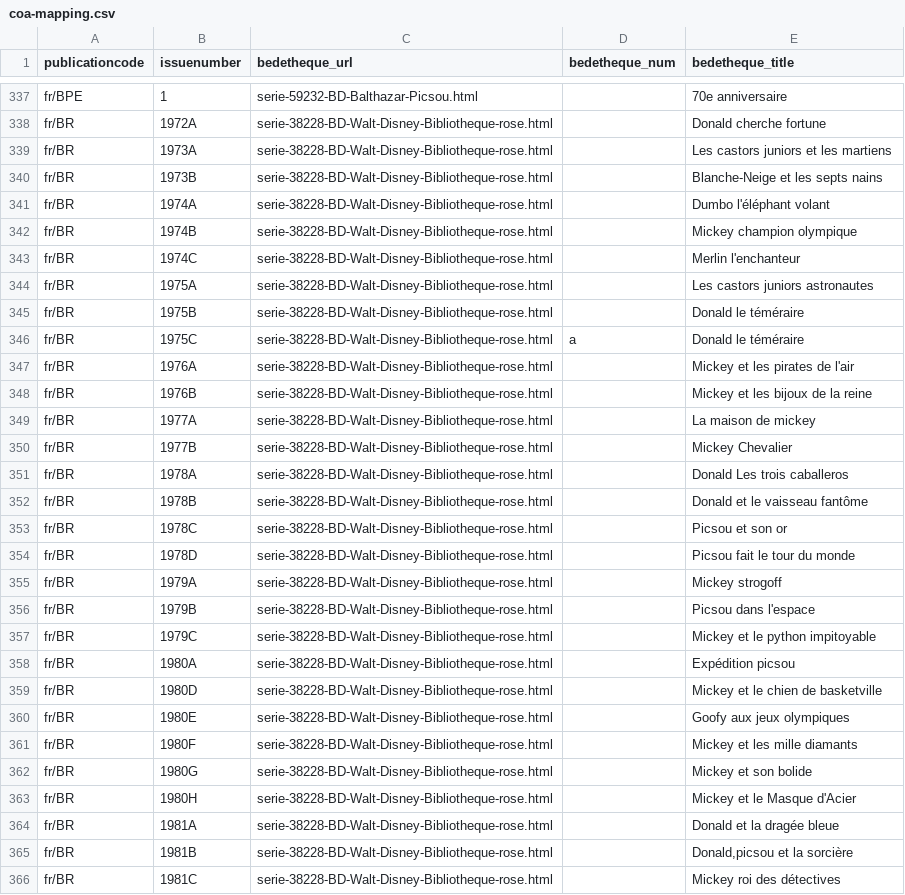
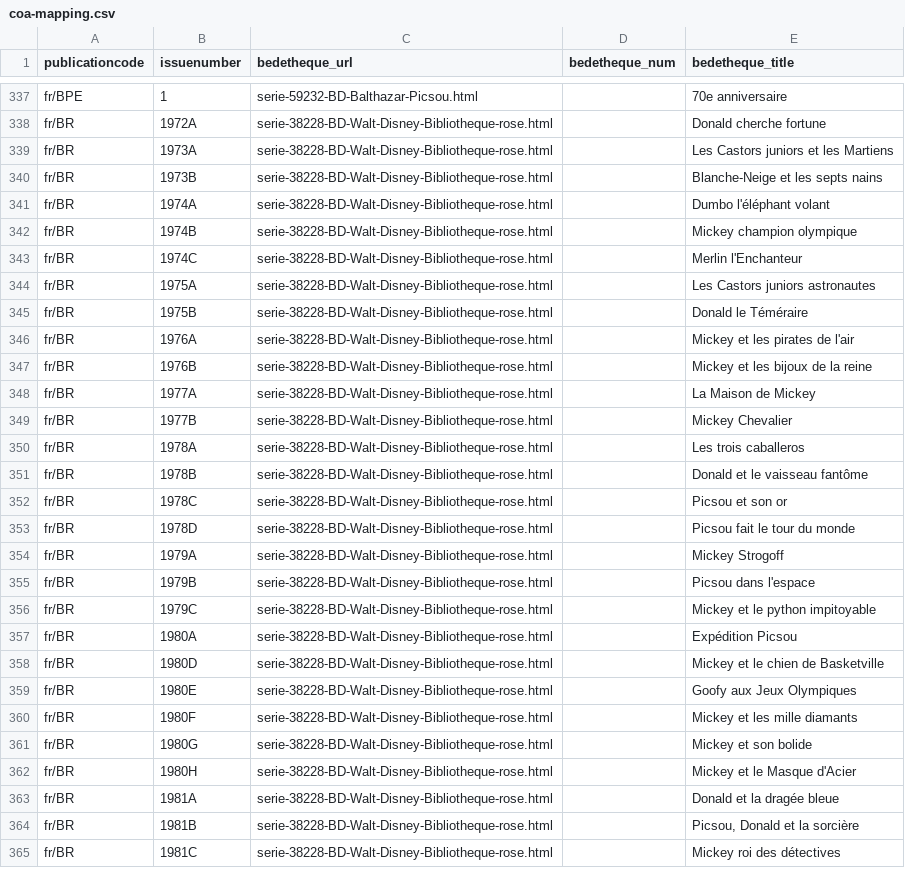
Before and after one commit to ducksmanager/core, a CSV file: apps/duck-estimator/scrapes/bedetheque/coa-mapping.csv, drawn as a sheet; only a part is shown, gaps mark what is left out; the diff covers the shown part only.

Commit message:
duck-estimator: Update mapping, don't crash if a page doesn't exist anymore

```diff
--- a/apps/duck-estimator/scrapes/bedetheque/coa-mapping.csv
+++ b/apps/duck-estimator/scrapes/bedetheque/coa-mapping.csv
@@ -338,3 +338,3 @@ fr/BPE,1,serie-59232-BD-Balthazar-Picsou.html,,70e anniversaire
 fr/BR,1972A,serie-38228-BD-Walt-Disney-Bibliotheque-rose.html,,Donald cherche fortune
-fr/BR,1973A,serie-38228-BD-Walt-Disney-Bibliotheque-rose.html,,Les castors juniors et les martiens
+fr/BR,1973A,serie-38228-BD-Walt-Disney-Bibliotheque-rose.html,,Les Castors juniors et les Martiens
 fr/BR,1973B,serie-38228-BD-Walt-Disney-Bibliotheque-rose.html,,Blanche-Neige et les septs nains
@@ -342,11 +342,10 @@ fr/BR,1974A,serie-38228-BD-Walt-Disney-Bibliotheque-rose.html,,Dumbo l'éléphan
 fr/BR,1974B,serie-38228-BD-Walt-Disney-Bibliotheque-rose.html,,Mickey champion olympique
-fr/BR,1974C,serie-38228-BD-Walt-Disney-Bibliotheque-rose.html,,Merlin l'enchanteur
-fr/BR,1975A,serie-38228-BD-Walt-Disney-Bibliotheque-rose.html,,Les castors juniors astronautes
-fr/BR,1975B,serie-38228-BD-Walt-Disney-Bibliotheque-rose.html,,Donald le téméraire
-fr/BR,1975C,serie-38228-BD-Walt-Disney-Bibliotheque-rose.html,a,Donald le téméraire
+fr/BR,1974C,serie-38228-BD-Walt-Disney-Bibliotheque-rose.html,,Merlin l'Enchanteur
+fr/BR,1975A,serie-38228-BD-Walt-Disney-Bibliotheque-rose.html,,Les Castors juniors astronautes
+fr/BR,1975B,serie-38228-BD-Walt-Disney-Bibliotheque-rose.html,,Donald le Téméraire
 fr/BR,1976A,serie-38228-BD-Walt-Disney-Bibliotheque-rose.html,,Mickey et les pirates de l'air
 fr/BR,1976B,serie-38228-BD-Walt-Disney-Bibliotheque-rose.html,,Mickey et les bijoux de la reine
-fr/BR,1977A,serie-38228-BD-Walt-Disney-Bibliotheque-rose.html,,"La maison de mickey "
+fr/BR,1977A,serie-38228-BD-Walt-Disney-Bibliotheque-rose.html,,"La Maison de Mickey "
 fr/BR,1977B,serie-38228-BD-Walt-Disney-Bibliotheque-rose.html,,Mickey Chevalier
-fr/BR,1978A,serie-38228-BD-Walt-Disney-Bibliotheque-rose.html,,Donald Les trois caballeros
+fr/BR,1978A,serie-38228-BD-Walt-Disney-Bibliotheque-rose.html,,Les trois caballeros
 fr/BR,1978B,serie-38228-BD-Walt-Disney-Bibliotheque-rose.html,,Donald et le vaisseau fantôme
@@ -354,8 +353,8 @@ fr/BR,1978C,serie-38228-BD-Walt-Disney-Bibliotheque-rose.html,,Picsou et son or
 fr/BR,1978D,serie-38228-BD-Walt-Disney-Bibliotheque-rose.html,,Picsou fait le tour du monde
-fr/BR,1979A,serie-38228-BD-Walt-Disney-Bibliotheque-rose.html,,Mickey strogoff
+fr/BR,1979A,serie-38228-BD-Walt-Disney-Bibliotheque-rose.html,,Mickey Strogoff
 fr/BR,1979B,serie-38228-BD-Walt-Disney-Bibliotheque-rose.html,,Picsou dans l'espace
 fr/BR,1979C,serie-38228-BD-Walt-Disney-Bibliotheque-rose.html,,Mickey et le python impitoyable
-fr/BR,1980A,serie-38228-BD-Walt-Disney-Bibliotheque-rose.html,,Expédition picsou
-fr/BR,1980D,serie-38228-BD-Walt-Disney-Bibliotheque-rose.html,,Mickey et le chien de basketville
-fr/BR,1980E,serie-38228-BD-Walt-Disney-Bibliotheque-rose.html,,Goofy aux jeux olympiques
+fr/BR,1980A,serie-38228-BD-Walt-Disney-Bibliotheque-rose.html,,Expédition Picsou
+fr/BR,1980D,serie-38228-BD-Walt-Disney-Bibliotheque-rose.html,,Mickey et le chien de Basketville
+fr/BR,1980E,serie-38228-BD-Walt-Disney-Bibliotheque-rose.html,,Goofy aux Jeux Olympiques
 fr/BR,1980F,serie-38228-BD-Walt-Disney-Bibliotheque-rose.html,,Mickey et les mille diamants
@@ -364,3 +363,3 @@ fr/BR,1980H,serie-38228-BD-Walt-Disney-Bibliotheque-rose.html,,Mickey et le Masq
 fr/BR,1981A,serie-38228-BD-Walt-Disney-Bibliotheque-rose.html,,Donald et la dragée bleue
-fr/BR,1981B,serie-38228-BD-Walt-Disney-Bibliotheque-rose.html,,"Donald,picsou et la sorcière"
+fr/BR,1981B,serie-38228-BD-Walt-Disney-Bibliotheque-rose.html,,"Picsou, Donald et la sorcière"
 fr/BR,1981C,serie-38228-BD-Walt-Disney-Bibliotheque-rose.html,,Mickey roi des détectives
```
Also changed, not shown: 1 removed row and 78 edited cells elsewhere in this file, 1 other file.
